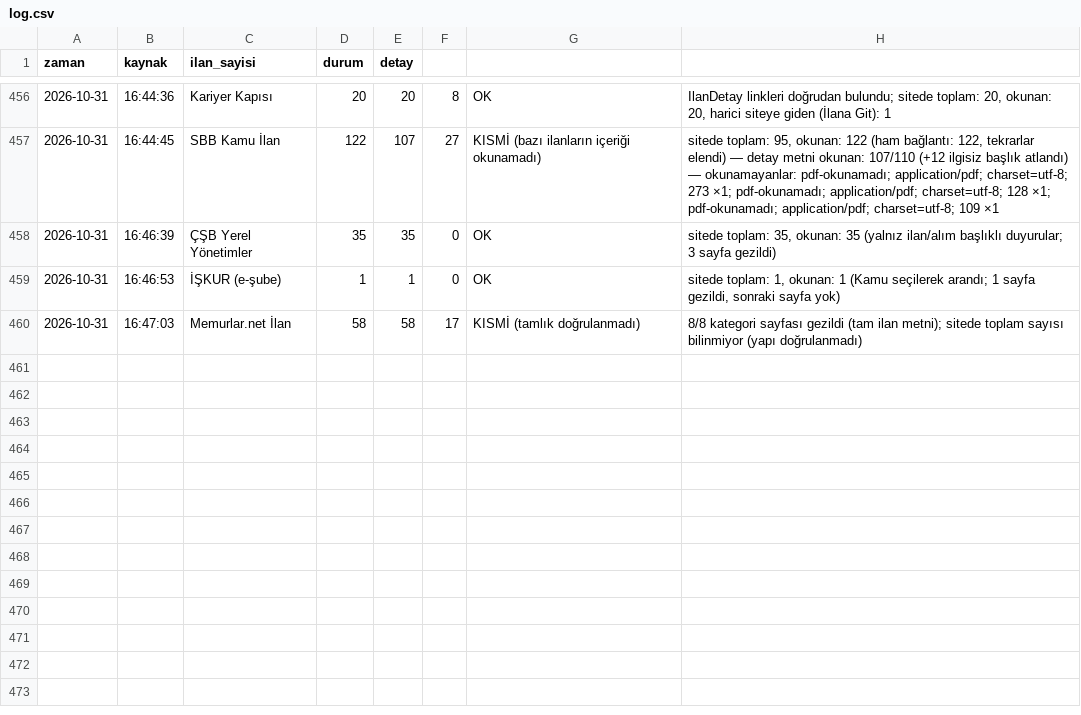
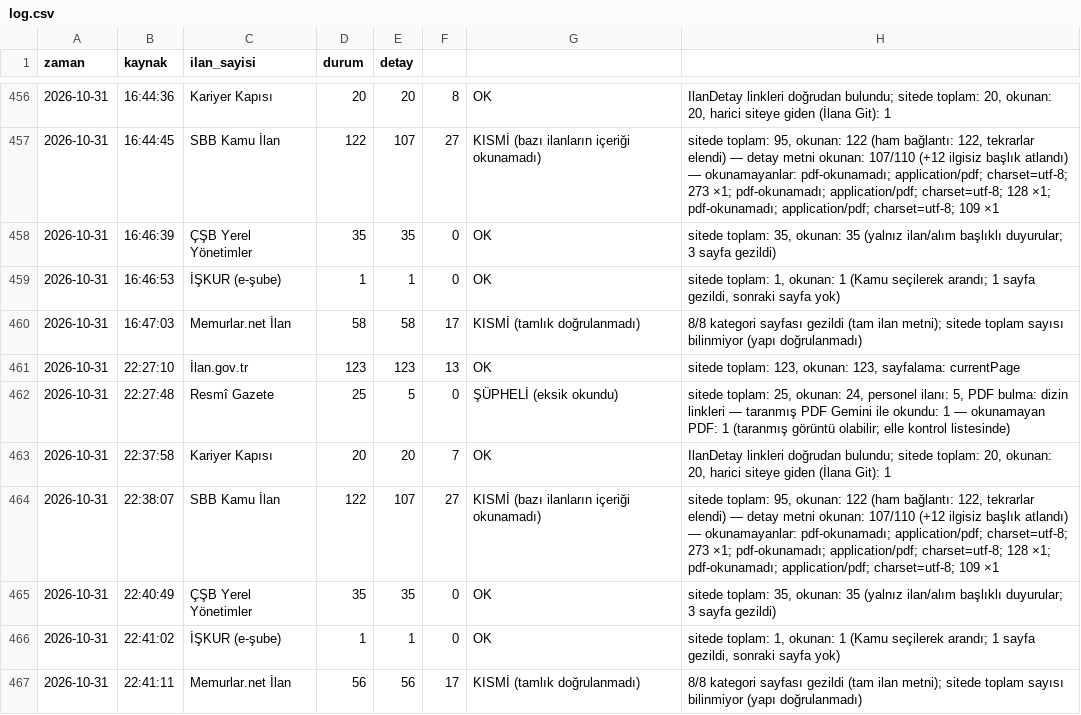
Before and after one commit to veyselbalck/kamu-takip, a CSV file: logs/log.csv, drawn as a sheet; only a part is shown, gaps mark what is left out; the diff names each change by its address in the sheet, - before the commit and + after, or states it on an @@ line.

Commit message:
Günlük ilan raporu güncellendi

```diff
--- a/logs/log.csv
+++ b/logs/log.csv
+row 461: 2026-10-31 | 22:27:10 | İlan.gov.tr | 123 | 123 | 13 | OK | sitede toplam: 123, okunan: 123, sayfalama: currentPage
+row 462: 2026-10-31 | 22:27:48 | Resmî Gazete | 25 | 5 | 0 | ŞÜPHELİ (eksik okundu) | sitede toplam: 25, okunan: 24, personel ilanı: 5, PDF bulma: dizin linkleri — taranmış PDF Gemini ile okundu: 1 — okunamayan PDF: 1 (taranmış görüntü olabilir; elle kontrol listesinde)
+row 463: 2026-10-31 | 22:37:58 | Kariyer Kapısı | 20 | 20 | 7 | OK | IlanDetay linkleri doğrudan bulundu; sitede toplam: 20, okunan: 20, harici siteye giden (İlana Git): 1
+row 464: 2026-10-31 | 22:38:07 | SBB Kamu İlan | 122 | 107 | 27 | KISMİ (bazı ilanların içeriği okunamadı) | sitede toplam: 95, okunan: 122 (ham bağlantı: 122, tekrarlar elendi) — detay metni okunan: 107/110 (+12 ilgisiz başlık atlandı) — okunamayanlar: pdf-okunamadı; application/pdf; charset=utf-8; 273 ×1; pdf-okunamadı; application/pdf; charset=utf-8; 128 ×1; pdf-okunamadı; application/pdf; charset=utf-8; 109 ×1
+row 465: 2026-10-31 | 22:40:49 | ÇŞB Yerel Yönetimler | 35 | 35 | 0 | OK | sitede toplam: 35, okunan: 35 (yalnız ilan/alım başlıklı duyurular; 3 sayfa gezildi)
+row 466: 2026-10-31 | 22:41:02 | İŞKUR (e-şube) | 1 | 1 | 0 | OK | sitede toplam: 1, okunan: 1 (Kamu seçilerek arandı; 1 sayfa gezildi, sonraki sayfa yok)
+row 467: 2026-10-31 | 22:41:11 | Memurlar.net İlan | 56 | 56 | 17 | KISMİ (tamlık doğrulanmadı) | 8/8 kategori sayfası gezildi (tam ilan metni); sitede toplam sayısı bilinmiyor (yapı doğrulanmadı)
```
Also changed, not shown: 6 other files.
